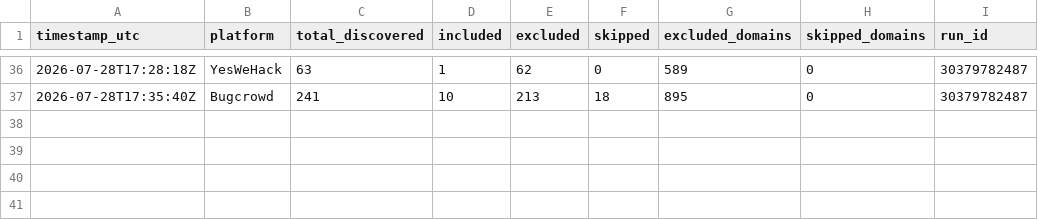
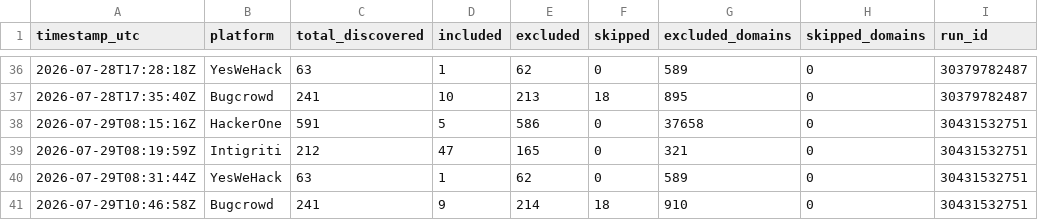
Before and after one commit to ChemicalSalt/bug-bounty-hunter, a CSV file: discovery_stats.csv, drawn as a sheet; only a part is shown, gaps mark what is left out.

```diff
--- a/discovery_stats.csv
+++ b/discovery_stats.csv
@@ -37 +37,5 @@ timestamp_utc,platform,total_discovered,included,excluded,skipped,excluded_domai
 2026-07-28T17:35:40Z,Bugcrowd,241,10,213,18,895,0,30379782487
+2026-07-29T08:15:16Z,HackerOne,591,5,586,0,37658,0,30431532751
+2026-07-29T08:19:59Z,Intigriti,212,47,165,0,321,0,30431532751
+2026-07-29T08:31:44Z,YesWeHack,63,1,62,0,589,0,30431532751
+2026-07-29T10:46:58Z,Bugcrowd,241,9,214,18,910,0,30431532751
```
Also changed, not shown: 11 other files.
